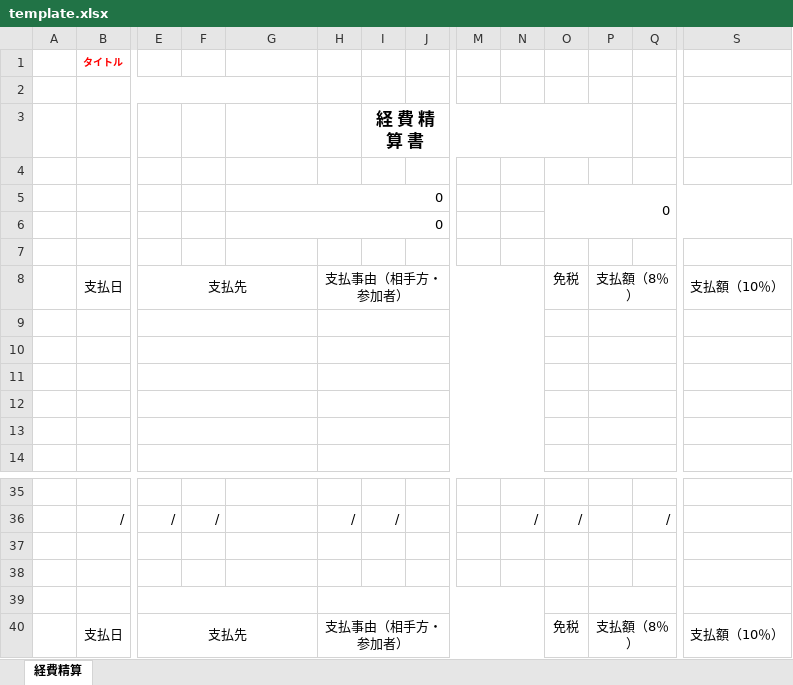
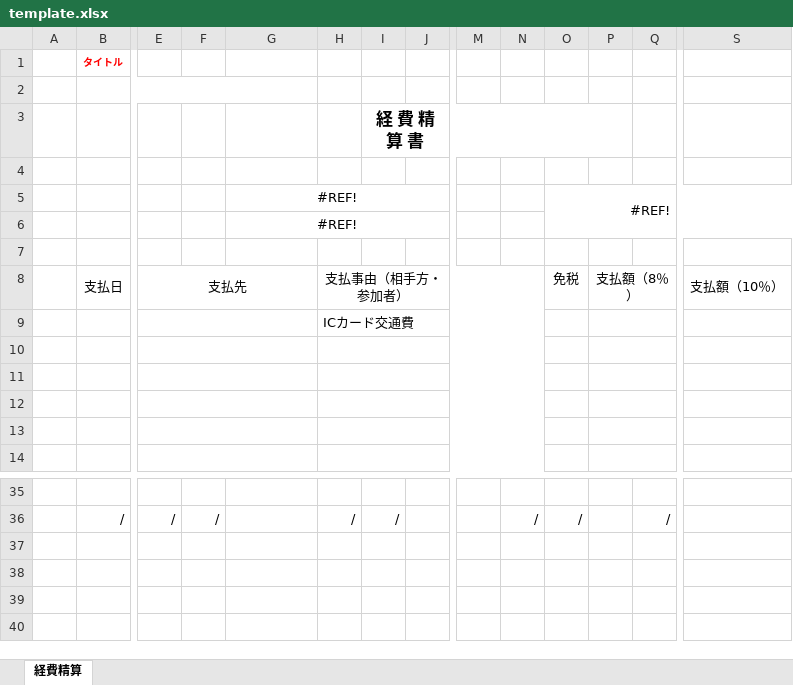
Before and after one commit to ryom080502-dev/ScanAI3.0, an Excel workbook: template.xlsx, sheet 経費精算, drawn as a sheet; only a part is shown, gaps mark what is left out; values as stored, in another font and other column widths than the file's, no borders; rows hold the shown columns only; the diff names each change by its address in the sheet, - before the commit and + after, or states it on an @@ line.

```diff
--- a/template.xlsx (sheet 経費精算)
+++ b/template.xlsx (sheet 経費精算)
-G5:G6: 0
+G5:G6: #REF!
-G5:G6 alignment: right
+G5:G6 alignment: center
-O5: 0
+O5: #REF!
-H9: (empty)
+H9: ICカード交通費
-row 37: (empty)
-row 38: (empty)
-row 39: (empty)
-row 40:  | 支払日 | 支払先 |  |  | 支払事由（相手方・参加者） |  |  |  |  | 免税 | 支払額（8％） |  | 支払額（10％）
```
Also changed, not shown: 2 other files.
